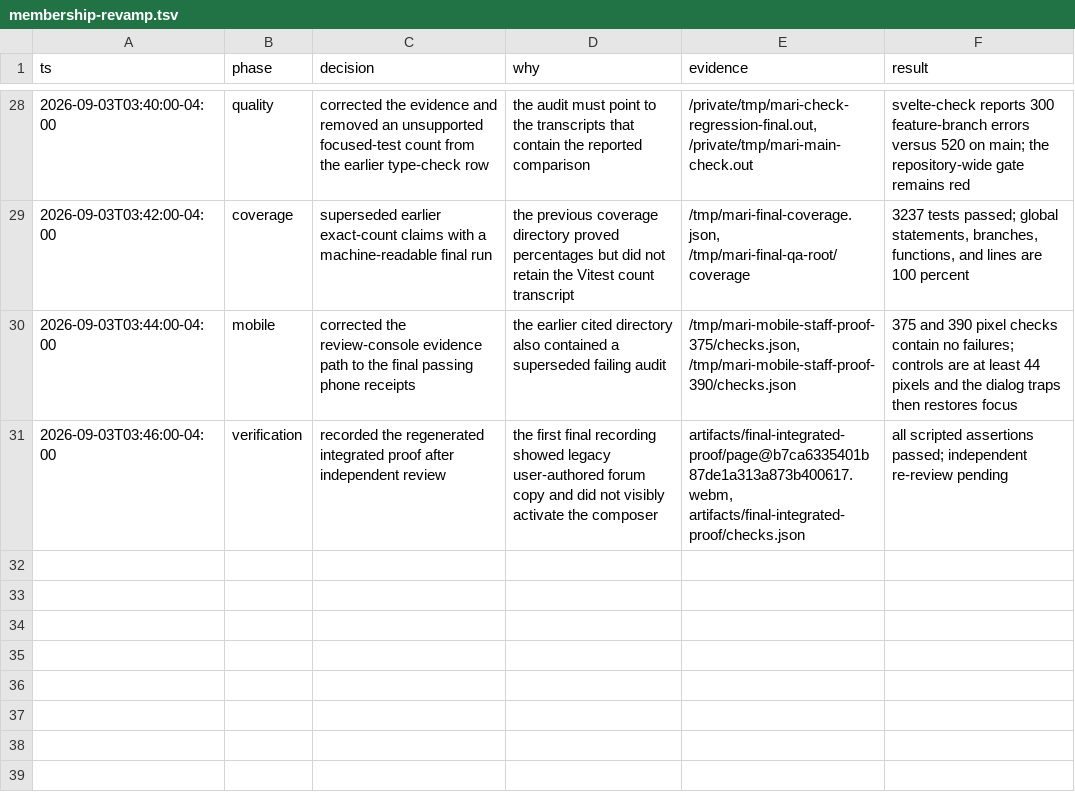
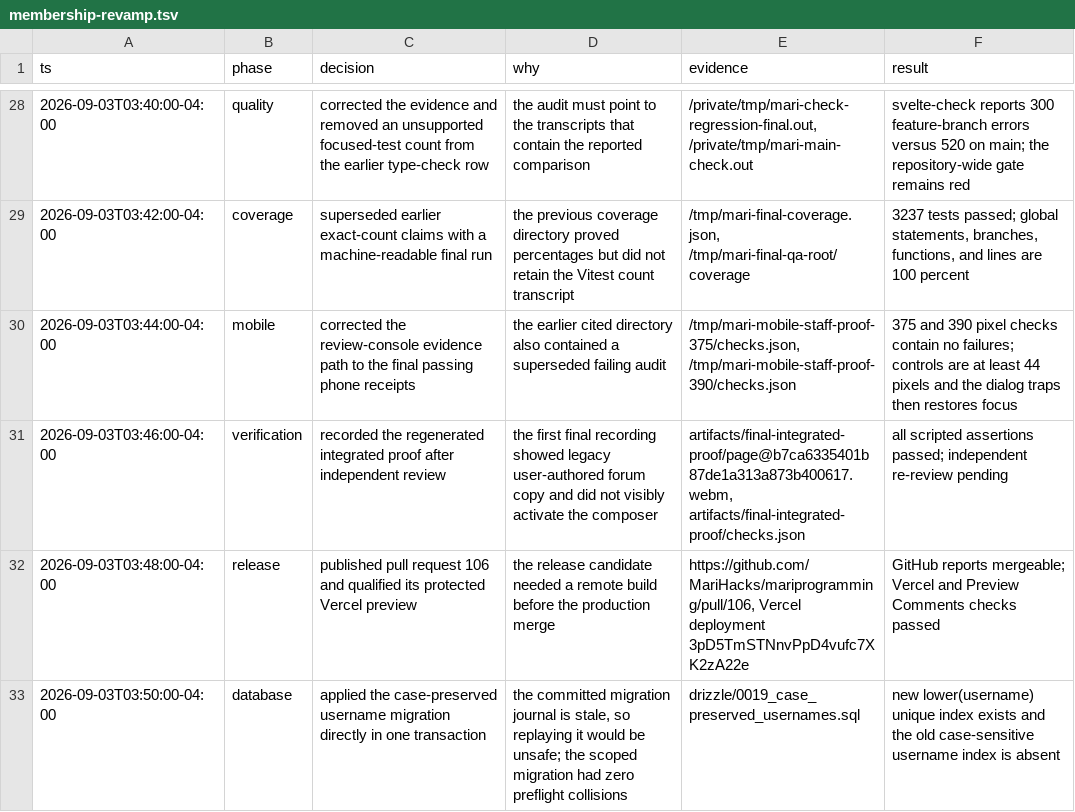
Before and after one commit to MariHacks/mariprogramming, a TSV file: .audit/membership-revamp.tsv, drawn as a sheet; only a part is shown, gaps mark what is left out.

Commit message:
Record preview and migration evidence

```diff
--- a/.audit/membership-revamp.tsv
+++ b/.audit/membership-revamp.tsv
@@ -31 +31,3 @@ ts	phase	decision	why	evidence	result
 2026-09-03T03:46:00-04:00	verification	recorded the regenerated integrated proof after independent review	the first final recording showed legacy user-authored forum copy and did not visibly activate the composer	artifacts/final-integrated-proof/page@b7ca6335401b87de1a313a873b400617.webm, artifacts/final-integrated-proof/checks.json	all scripted assertions passed; independent re-review pending
+2026-09-03T03:48:00-04:00	release	published pull request 106 and qualified its protected Vercel preview	the release candidate needed a remote build before the production merge	https://github.com/MariHacks/mariprogramming/pull/106, Vercel deployment 3pD5TmSTNnvPpD4vufc7XK2zA22e	GitHub reports mergeable; Vercel and Preview Comments checks passed
+2026-09-03T03:50:00-04:00	database	applied the case-preserved username migration directly in one transaction	the committed migration journal is stale, so replaying it would be unsafe; the scoped migration had zero preflight collisions	drizzle/0019_case_preserved_usernames.sql	new lower(username) unique index exists and the old case-sensitive username index is absent
```
